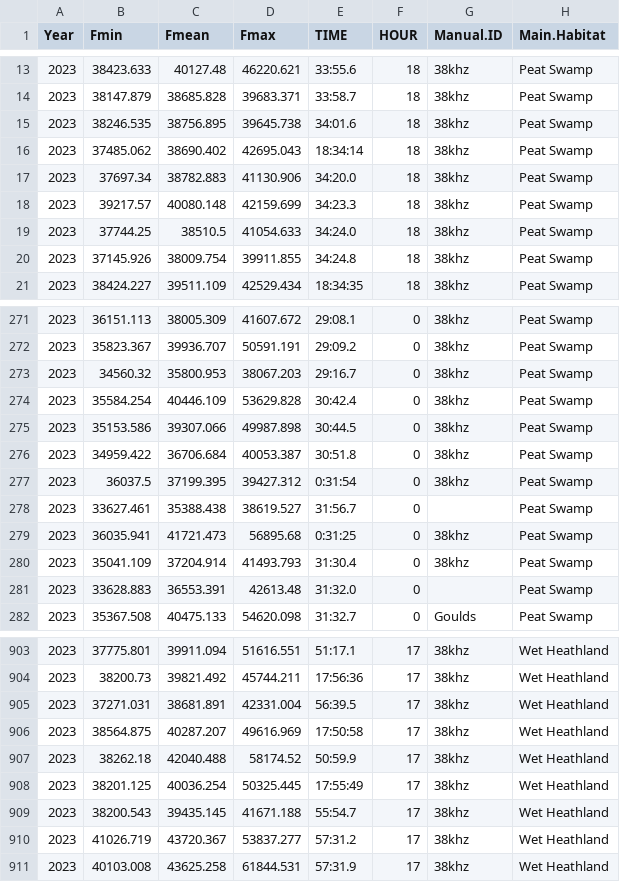
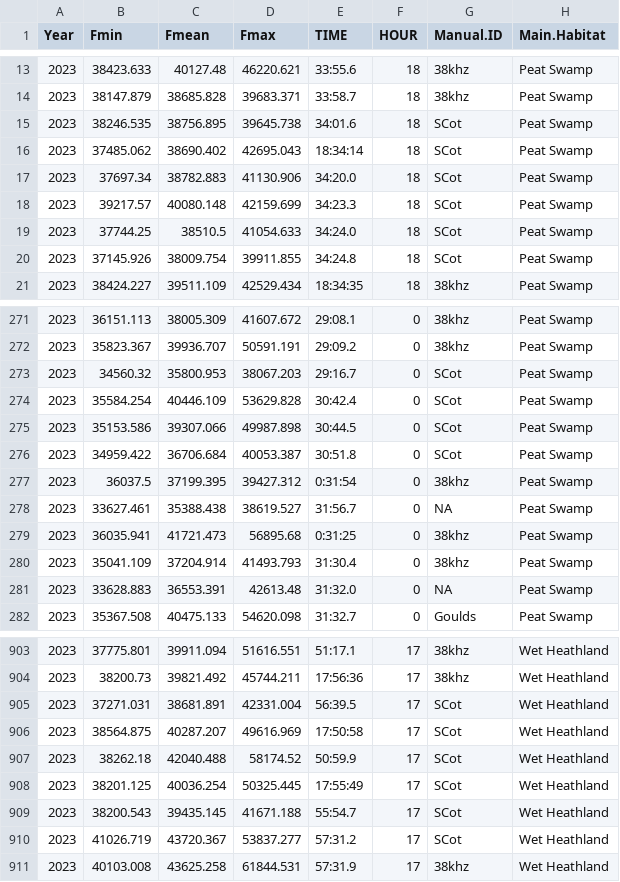
Before and after one commit to DelaneyRyley/KaleidoscopeDataCompiler, a CSV file: Outputs/Modified_Stradbroke_Data.csv, drawn as a sheet; only a part is shown, gaps mark what is left out; the diff covers the shown part only.

Commit message:
Added Translation Iteration
The program will now check the "Translations" variable and not ask to rename any variables within that csv.

```diff
--- a/Outputs/Modified_Stradbroke_Data.csv
+++ b/Outputs/Modified_Stradbroke_Data.csv
@@ -14,8 +14,8 @@ Year,Fmin,Fmean,Fmax,TIME,HOUR,Manual.ID,Main.Habitat
 2023,38147.879,38685.828,39683.371,33:58.7,18,38khz,Peat Swamp
-2023,38246.535,38756.895,39645.738,34:01.6,18,38khz,Peat Swamp
-2023,37485.062,38690.402,42695.043,18:34:14,18,38khz,Peat Swamp
-2023,37697.34,38782.883,41130.906,34:20.0,18,38khz,Peat Swamp
-2023,39217.57,40080.148,42159.699,34:23.3,18,38khz,Peat Swamp
-2023,37744.25,38510.5,41054.633,34:24.0,18,38khz,Peat Swamp
-2023,37145.926,38009.754,39911.855,34:24.8,18,38khz,Peat Swamp
+2023,38246.535,38756.895,39645.738,34:01.6,18,SCot,Peat Swamp
+2023,37485.062,38690.402,42695.043,18:34:14,18,SCot,Peat Swamp
+2023,37697.34,38782.883,41130.906,34:20.0,18,SCot,Peat Swamp
+2023,39217.57,40080.148,42159.699,34:23.3,18,SCot,Peat Swamp
+2023,37744.25,38510.5,41054.633,34:24.0,18,SCot,Peat Swamp
+2023,37145.926,38009.754,39911.855,34:24.8,18,SCot,Peat Swamp
 2023,38424.227,39511.109,42529.434,18:34:35,18,38khz,Peat Swamp
@@ -272,11 +272,11 @@ Year,Fmin,Fmean,Fmax,TIME,HOUR,Manual.ID,Main.Habitat
 2023,35823.367,39936.707,50591.191,29:09.2,0,38khz,Peat Swamp
-2023,34560.32,35800.953,38067.203,29:16.7,0,38khz,Peat Swamp
-2023,35584.254,40446.109,53629.828,30:42.4,0,38khz,Peat Swamp
-2023,35153.586,39307.066,49987.898,30:44.5,0,38khz,Peat Swamp
-2023,34959.422,36706.684,40053.387,30:51.8,0,38khz,Peat Swamp
+2023,34560.32,35800.953,38067.203,29:16.7,0,SCot,Peat Swamp
+2023,35584.254,40446.109,53629.828,30:42.4,0,SCot,Peat Swamp
+2023,35153.586,39307.066,49987.898,30:44.5,0,SCot,Peat Swamp
+2023,34959.422,36706.684,40053.387,30:51.8,0,SCot,Peat Swamp
 2023,36037.5,37199.395,39427.312,0:31:54,0,38khz,Peat Swamp
-2023,33627.461,35388.438,38619.527,31:56.7,0,,Peat Swamp
+2023,33627.461,35388.438,38619.527,31:56.7,0,NA,Peat Swamp
 2023,36035.941,41721.473,56895.68,0:31:25,0,38khz,Peat Swamp
 2023,35041.109,37204.914,41493.793,31:30.4,0,38khz,Peat Swamp
-2023,33628.883,36553.391,42613.48,31:32.0,0,,Peat Swamp
+2023,33628.883,36553.391,42613.48,31:32.0,0,NA,Peat Swamp
 2023,35367.508,40475.133,54620.098,31:32.7,0,Goulds,Peat Swamp
@@ -904,8 +904,8 @@ Year,Fmin,Fmean,Fmax,TIME,HOUR,Manual.ID,Main.Habitat
 2023,38200.73,39821.492,45744.211,17:56:36,17,38khz,Wet Heathland
-2023,37271.031,38681.891,42331.004,56:39.5,17,38khz,Wet Heathland
-2023,38564.875,40287.207,49616.969,17:50:58,17,38khz,Wet Heathland
-2023,38262.18,42040.488,58174.52,50:59.9,17,38khz,Wet Heathland
-2023,38201.125,40036.254,50325.445,17:55:49,17,38khz,Wet Heathland
-2023,38200.543,39435.145,41671.188,55:54.7,17,38khz,Wet Heathland
-2023,41026.719,43720.367,53837.277,57:31.2,17,38khz,Wet Heathland
+2023,37271.031,38681.891,42331.004,56:39.5,17,SCot,Wet Heathland
+2023,38564.875,40287.207,49616.969,17:50:58,17,SCot,Wet Heathland
+2023,38262.18,42040.488,58174.52,50:59.9,17,SCot,Wet Heathland
+2023,38201.125,40036.254,50325.445,17:55:49,17,SCot,Wet Heathland
+2023,38200.543,39435.145,41671.188,55:54.7,17,SCot,Wet Heathland
+2023,41026.719,43720.367,53837.277,57:31.2,17,SCot,Wet Heathland
 2023,40103.008,43625.258,61844.531,57:31.9,17,38khz,Wet Heathland
```
Also changed, not shown: 23 edited cells elsewhere in this file, 1 other file.
